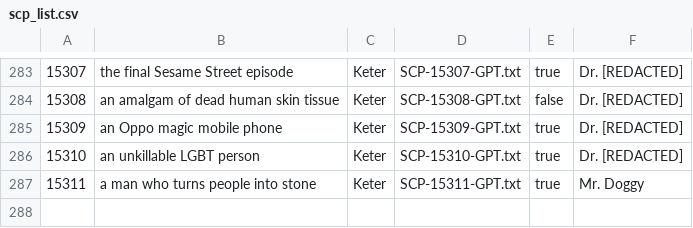
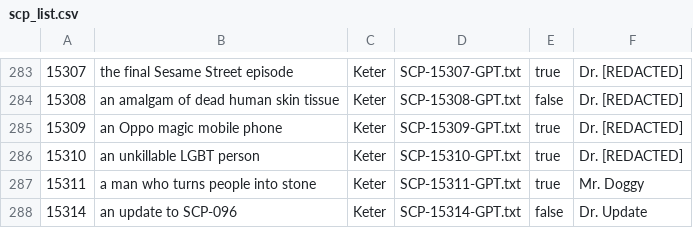
Before and after one commit to thisscpdoesnotexist/SCP-GPT_db, a CSV file: scp_list.csv, drawn as a sheet; only a part is shown, gaps mark what is left out.

```diff
--- a/scp_list.csv
+++ b/scp_list.csv
@@ -287 +287,2 @@
 15311, a man who turns people into stone,Keter,SCP-15311-GPT.txt,true,Mr. Doggy
+15314, an update to SCP-096,Keter,SCP-15314-GPT.txt,false,Dr. Update
```
Also changed, not shown: 1 other file.
